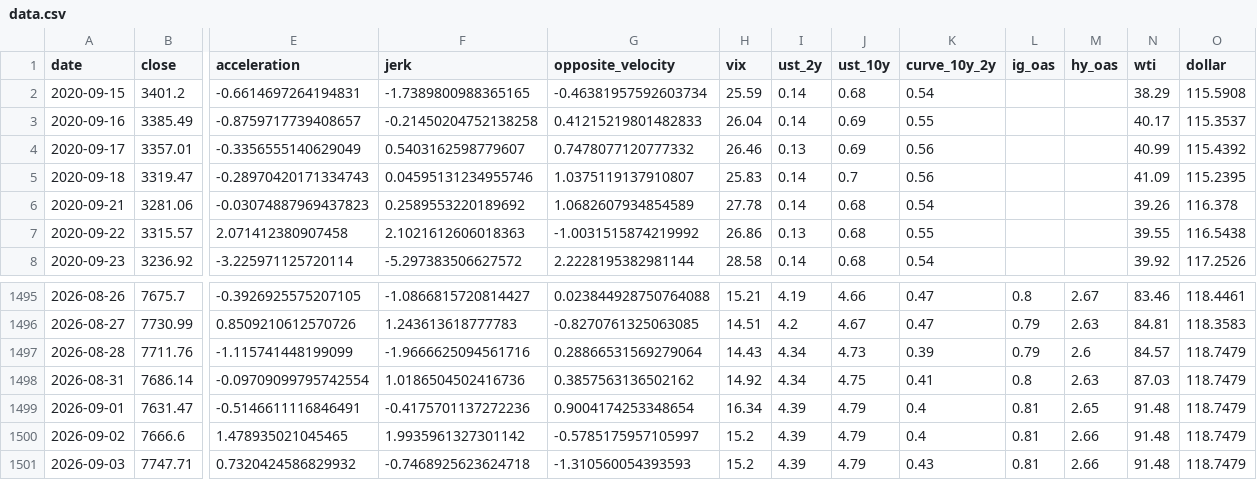
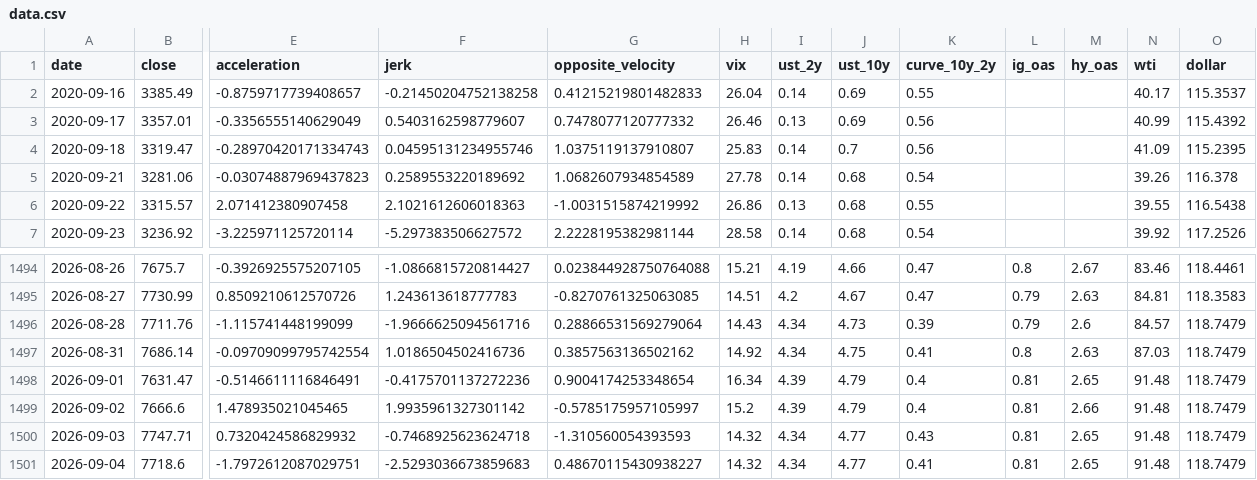
Before and after one commit to rbarrios815/rfup-public-market-signal-lab, a CSV file: docs/data/data.csv, drawn as a sheet; only a part is shown, gaps mark what is left out; removed rows and columns are numbered as before the commit, all else as after; rows hold the shown columns only; the diff names each change by its address in the sheet, - before the commit and + after, or states it on an @@ line.

```diff
--- a/docs/data/data.csv
+++ b/docs/data/data.csv
-row 2: 2020-09-15 | 3401.2 | -0.6614697264194831 | -1.7389800988365165 | -0.46381957592603734 | 25.59 | 0.14 | 0.68 | 0.54 |  |  | 38.29 | 115.5908
-H1500 (vix): 15.2
+H1500 (vix): 14.32
-I1500 (ust_2y): 4.39
+I1500 (ust_2y): 4.34
-J1500 (ust_10y): 4.79
+J1500 (ust_10y): 4.77
-M1500 (hy_oas): 2.66
+M1500 (hy_oas): 2.65
+row 1501: 2026-09-04 | 7718.6 | -1.7972612087029751 | -2.5293036673859683 | 0.48670115430938227 | 14.32 | 4.34 | 4.77 | 0.41 | 0.81 | 2.65 | 91.48 | 118.7479
```
Also changed, not shown: docs/data/backtest.csv, docs/data/predictions.csv, 2 other files.
